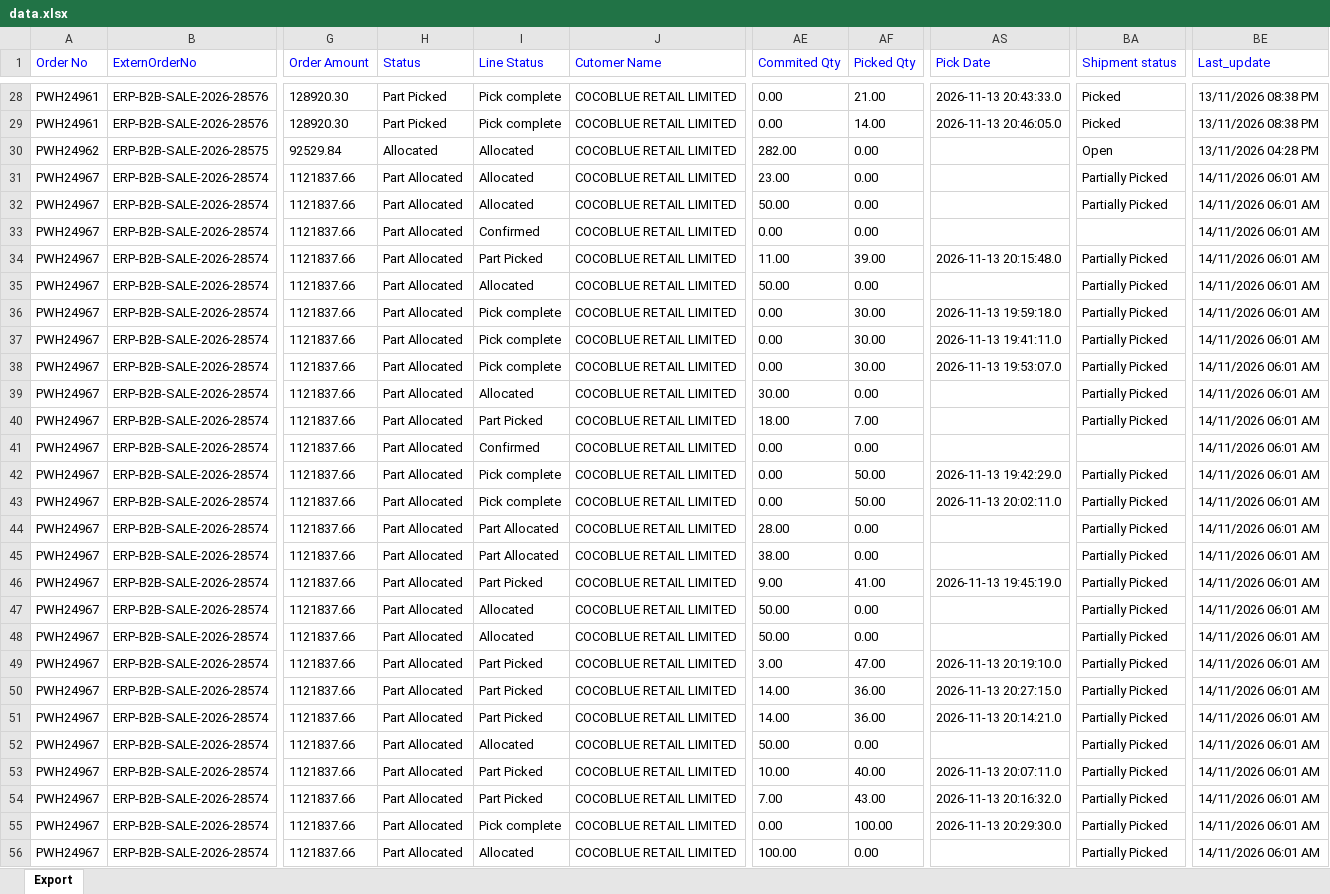
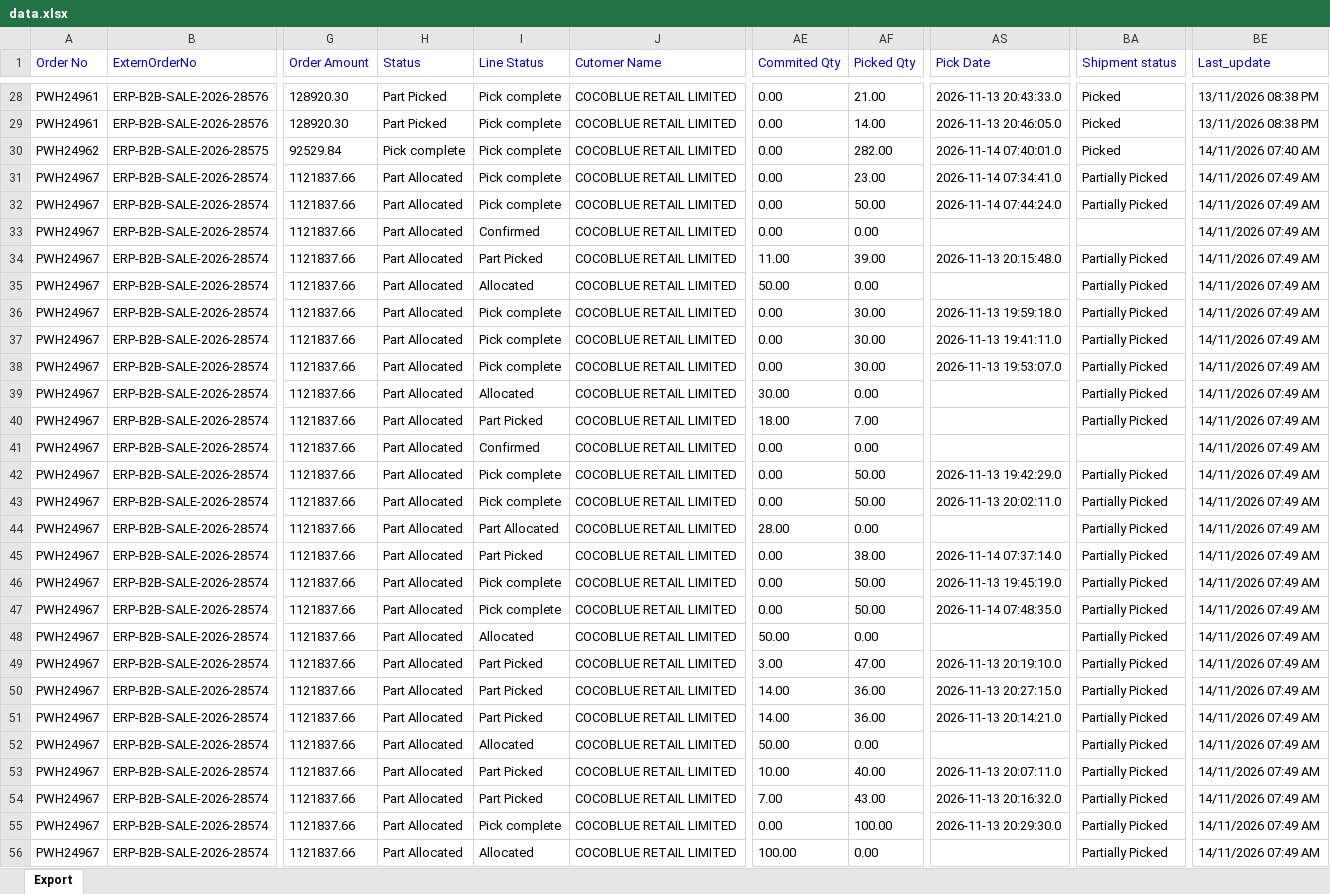
Before and after one commit to Kamal2-Pal/PW-Master-Dashboard-V2, an Excel workbook: data.xlsx, sheet Export, drawn as a sheet; only a part is shown, gaps mark what is left out; values as stored, in another font and other column widths than the file's, no borders; the diff covers the shown part only; the diff names each change by its address in the sheet, - before the commit and + after, or states it on an @@ line.

```diff
--- a/data.xlsx (sheet Export)
+++ b/data.xlsx (sheet Export)
-H30 (Status): Allocated
+H30 (Status): Pick complete
-I30:I32 (Line Status): Allocated
+I30:I32 (Line Status): Pick complete
-AE30 (Commited Qty): 282.00
+AE30 (Commited Qty): 0.00
-AF30 (Picked Qty): 0.00
+AF30 (Picked Qty): 282.00
-AS30 (Pick Date): (empty)
+AS30 (Pick Date): 2026-11-14 07:40:01.0
-BA30 (Shipment status): Open
+BA30 (Shipment status): Picked
-BE30 (Last_update): 13/11/2026 04:28 PM
+BE30 (Last_update): 14/11/2026 07:40 AM
-AE31 (Commited Qty): 23.00
+AE31 (Commited Qty): 0.00
-AF31 (Picked Qty): 0.00
+AF31 (Picked Qty): 23.00
-AS31 (Pick Date): (empty)
+AS31 (Pick Date): 2026-11-14 07:34:41.0
-BE31:BE56 (Last_update): 14/11/2026 06:01 AM
+BE31:BE56 (Last_update): 14/11/2026 07:49 AM
-AE32 (Commited Qty): 50.00
+AE32 (Commited Qty): 0.00
-AF32 (Picked Qty): 0.00
+AF32 (Picked Qty): 50.00
-AS32 (Pick Date): (empty)
+AS32 (Pick Date): 2026-11-14 07:44:24.0
-I45 (Line Status): Part Allocated
+I45 (Line Status): Part Picked
-AE45 (Commited Qty): 38.00
+AE45 (Commited Qty): 0.00
-AF45 (Picked Qty): 0.00
+AF45 (Picked Qty): 38.00
-AS45 (Pick Date): (empty)
+AS45 (Pick Date): 2026-11-14 07:37:14.0
-I46 (Line Status): Part Picked
+I46 (Line Status): Pick complete
-AE46 (Commited Qty): 9.00
+AE46 (Commited Qty): 0.00
-AF46 (Picked Qty): 41.00
+AF46 (Picked Qty): 50.00
-I47 (Line Status): Allocated
+I47 (Line Status): Pick complete
-AE47 (Commited Qty): 50.00
+AE47 (Commited Qty): 0.00
-AF47 (Picked Qty): 0.00
+AF47 (Picked Qty): 50.00
-AS47 (Pick Date): (empty)
+AS47 (Pick Date): 2026-11-14 07:48:35.0
```
Also changed, not shown: 246 edited cells elsewhere in this sheet, returns.xlsx, 2 other files.
